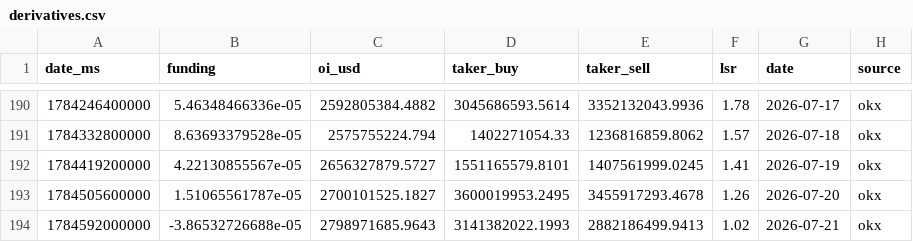
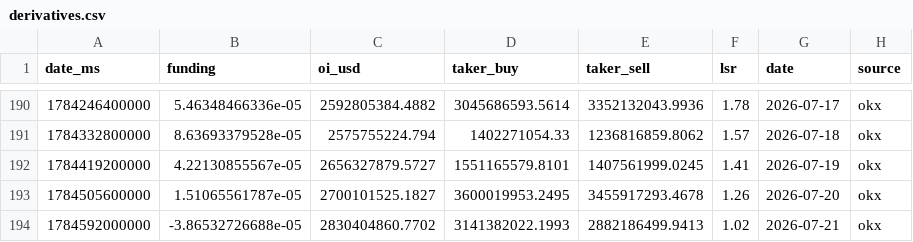
Before and after one commit to kenhuangads/btc-trader, a CSV file: history/derivatives.csv, drawn as a sheet; only a part is shown, gaps mark what is left out.

```diff
--- a/history/derivatives.csv
+++ b/history/derivatives.csv
@@ -193,2 +193,2 @@ date_ms,funding,oi_usd,taker_buy,taker_sell,lsr,date,source
 1784505600000,1.51065561787e-05,2700101525.1827,3600019953.2495,3455917293.4678,1.26,2026-07-20,okx
-1784592000000,-3.86532726688e-05,2798971685.9643,3141382022.1993,2882186499.9413,1.02,2026-07-21,okx
+1784592000000,-3.86532726688e-05,2830404860.7702,3141382022.1993,2882186499.9413,1.02,2026-07-21,okx
```
Also changed, not shown: 5 other files.
